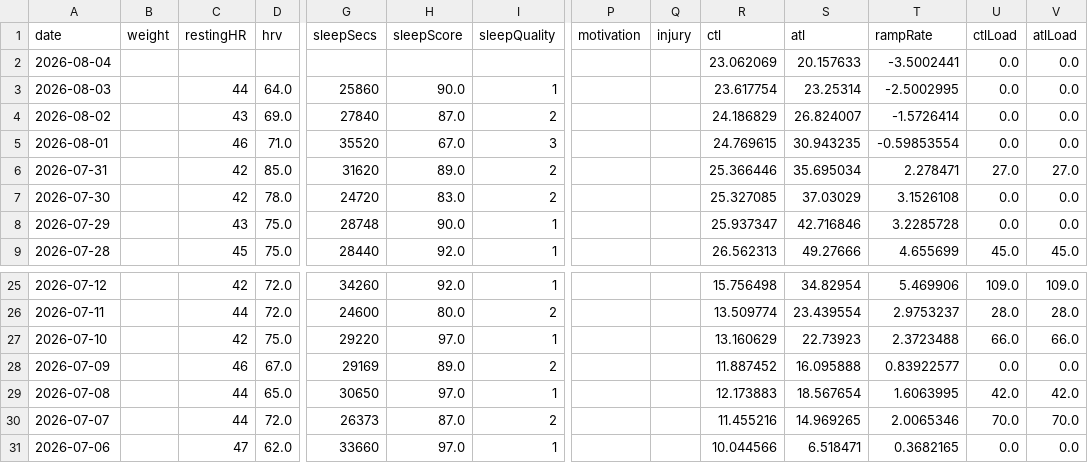
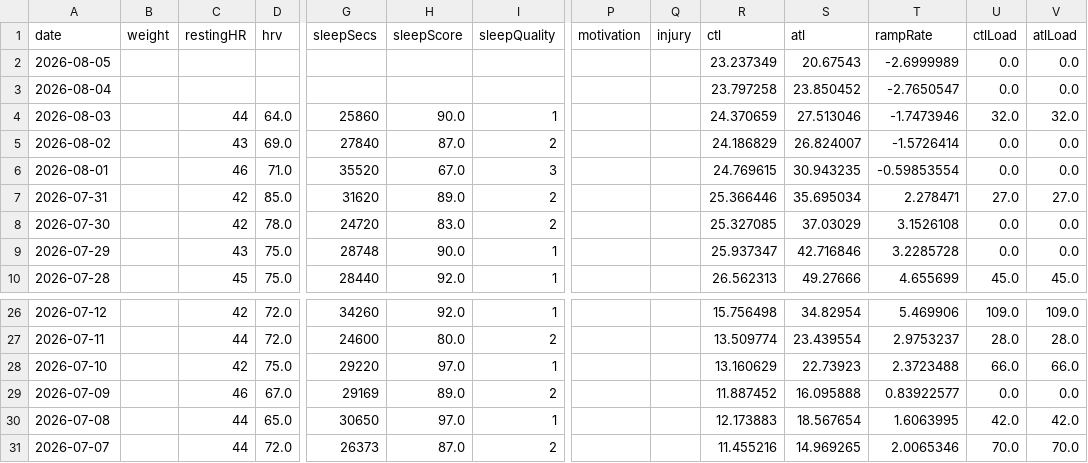
Before and after one commit to Trojon99/intervals-daily-coach, a CSV file: data/latest/wellness.csv, drawn as a sheet; only a part is shown, gaps mark what is left out; removed rows and columns are numbered as before the commit, all else as after; rows hold the shown columns only; the diff names each change by its address in the sheet, - before the commit and + after, or states it on an @@ line.

```diff
--- a/data/latest/wellness.csv
+++ b/data/latest/wellness.csv
+row 2: 2026-08-05 |  |  |  |  |  |  |  |  | 23.237349 | 20.67543 | -2.6999989 | 0.0 | 0.0
-R3 (ctl): 23.062069
+R3 (ctl): 23.797258
-S3 (atl): 20.157633
+S3 (atl): 23.850452
-T3 (rampRate): -3.5002441
+T3 (rampRate): -2.7650547
-R4 (ctl): 23.617754
+R4 (ctl): 24.370659
-S4 (atl): 23.25314
+S4 (atl): 27.513046
-T4 (rampRate): -2.5002995
+T4 (rampRate): -1.7473946
-U4 (ctlLoad): 0.0
+U4 (ctlLoad): 32.0
-V4 (atlLoad): 0.0
+V4 (atlLoad): 32.0
-row 31: 2026-07-06 |  | 47 | 62.0 | 33660 | 97.0 | 1 |  |  | 10.044566 | 6.518471 | 0.3682165 | 0.0 | 0.0
```
Also changed, not shown: data/latest/activities.csv, 5 other files.
